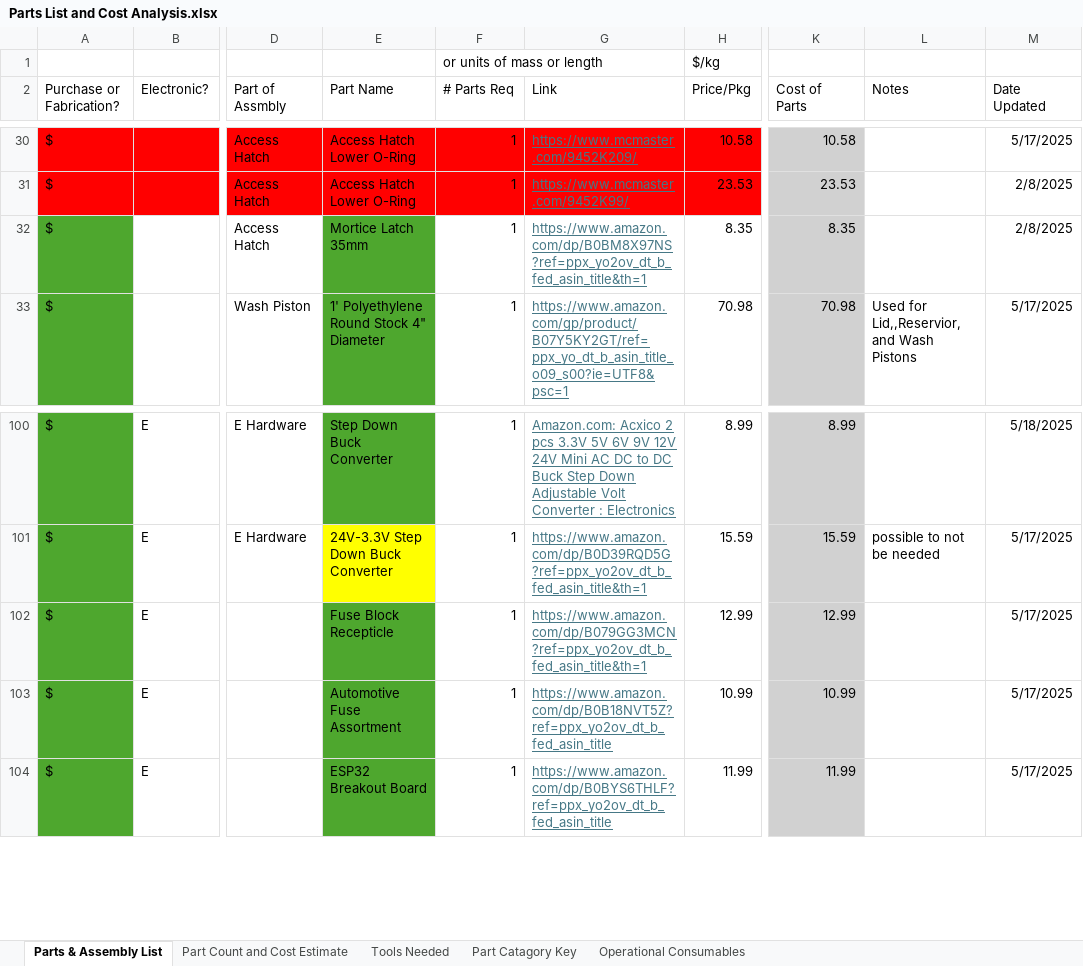
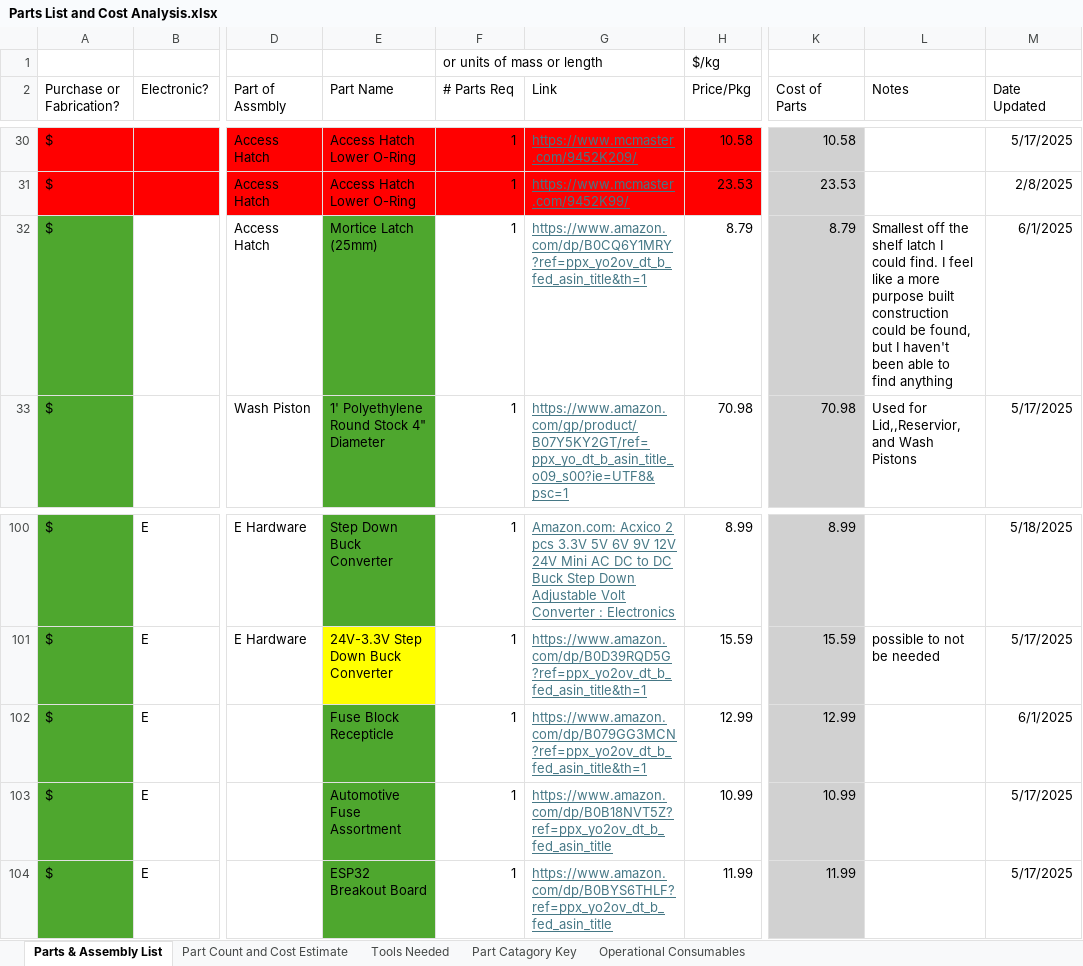
Before and after one commit to tommyrohmann/Microgravity-Press-Washing-Machine, an Excel workbook: System Design and Documentation/BOM/Parts List and Cost Analysis.xlsx, sheet Parts & Assembly List, drawn as a sheet; only a part is shown, gaps mark what is left out; values as stored, in another font and other column widths than the file's, no borders; the diff names each change by its address in the sheet, - before the commit and + after, or states it on an @@ line.

```diff
--- a/System Design and Documentation/BOM/Parts List and Cost Analysis.xlsx (sheet Parts & Assembly List)
+++ b/System Design and Documentation/BOM/Parts List and Cost Analysis.xlsx (sheet Parts & Assembly List)
-E32 (Part Name): Mortice Latch 35mm
+E32 (Part Name): Mortice Latch (25mm)
-G32 (Link): https://www.amazon.com/dp/B0BM8X97NS?ref=ppx_yo2ov_dt_b_fed_asin_title&th=1
+G32 (Link): https://www.amazon.com/dp/B0CQ6Y1MRY?ref=ppx_yo2ov_dt_b_fed_asin_title&th=1
-H32 (Price/Pkg): 8.35
+H32 (Price/Pkg): 8.79
-K32 (Cost of Parts): 8.35
+K32 (Cost of Parts): 8.79
-L32 (Notes): (empty)
+L32 (Notes): Smallest off the shelf latch I could find. I feel like a more purpose built construction could be found, but I haven't been able to find anything
-M32 (Date Updated): 2/8/2025
+M32 (Date Updated): 6/1/2025
-M102 (Date Updated): 5/17/2025
+M102 (Date Updated): 6/1/2025
```
Also changed, not shown: sheet Part Count and Cost Estimate, 57 other files.
